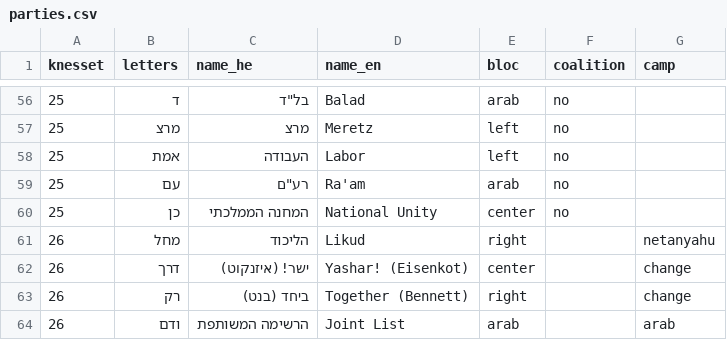
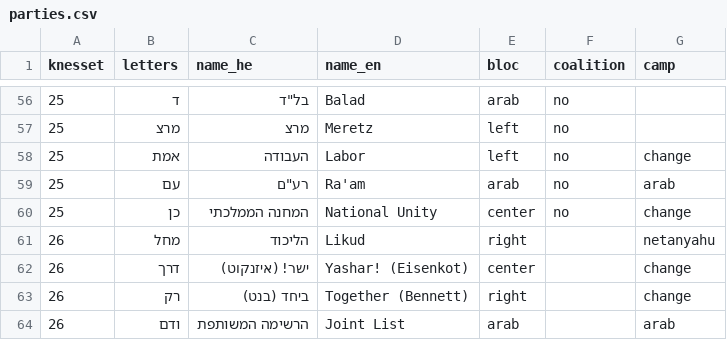
Before and after one commit to adirelm/israel-cantons-project, a CSV file: data/reference/parties.csv, drawn as a sheet; only a part is shown, gaps mark what is left out; the diff covers the shown part only.

```diff
--- a/data/reference/parties.csv
+++ b/data/reference/parties.csv
@@ -57,5 +57,5 @@ knesset,letters,name_he,name_en,bloc,coalition,camp
 25,מרצ,מרצ,Meretz,left,no,
-25,אמת,העבודה,Labor,left,no,
-25,עם,"רע""ם",Ra'am,arab,no,
-25,כן,המחנה הממלכתי,National Unity,center,no,
+25,אמת,העבודה,Labor,left,no,change
+25,עם,"רע""ם",Ra'am,arab,no,arab
+25,כן,המחנה הממלכתי,National Unity,center,no,change
 26,מחל,הליכוד,Likud,right,,netanyahu
```
Also changed, not shown: 48 edited cells elsewhere in this file, 9 other files.
